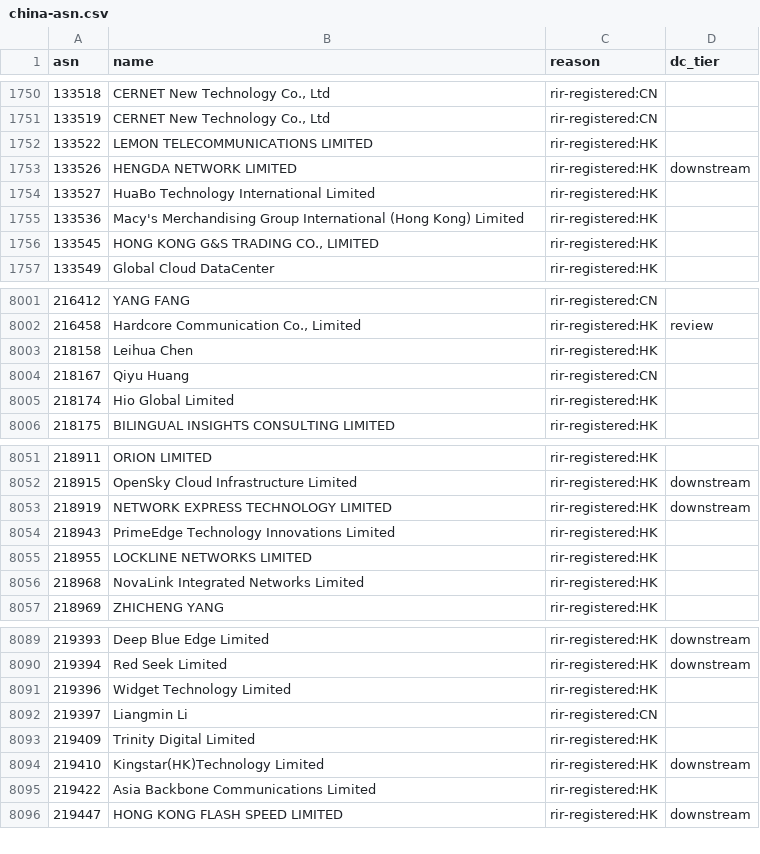
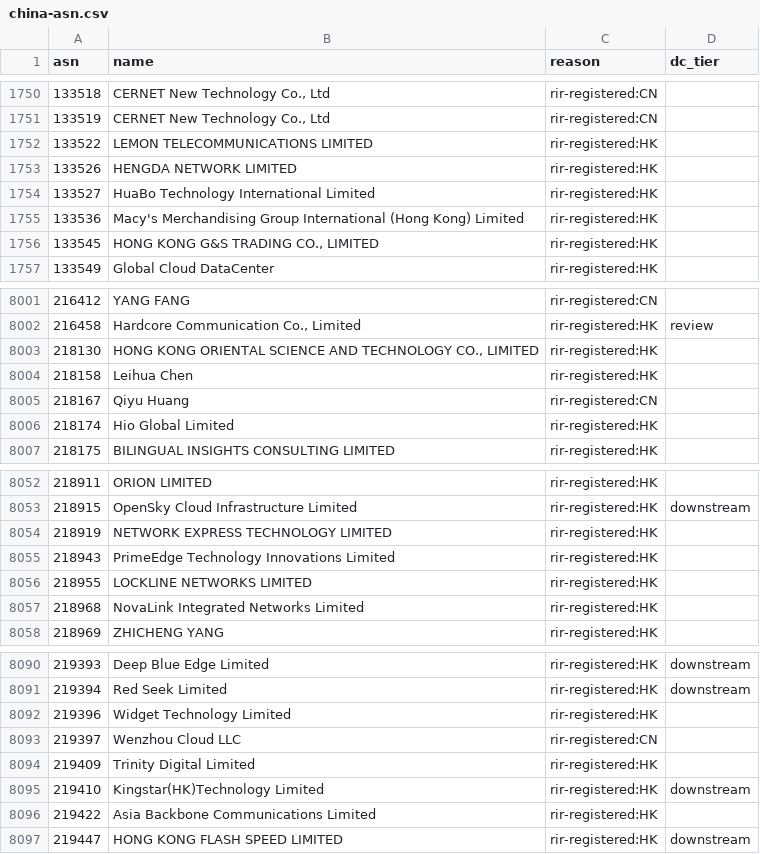
Before and after one commit to changx/dcip, a CSV file: out/china-asn.csv, drawn as a sheet; only a part is shown, gaps mark what is left out.

```diff
--- a/out/china-asn.csv
+++ b/out/china-asn.csv
@@ -1752,3 +1752,3 @@ asn,name,reason,dc_tier
 133522,LEMON TELECOMMUNICATIONS LIMITED,rir-registered:HK,
-133526,HENGDA NETWORK LIMITED,rir-registered:HK,downstream
+133526,HENGDA NETWORK LIMITED,rir-registered:HK,
 133527,HuaBo Technology International Limited,rir-registered:HK,
@@ -8002,2 +8002,3 @@ asn,name,reason,dc_tier
 216458,"Hardcore Communication Co., Limited",rir-registered:HK,review
+218130,"HONG KONG ORIENTAL SCIENCE AND TECHNOLOGY CO., LIMITED",rir-registered:HK,
 218158,Leihua Chen,rir-registered:HK,
@@ -8052,3 +8053,3 @@ asn,name,reason,dc_tier
 218915,OpenSky Cloud Infrastructure Limited,rir-registered:HK,downstream
-218919,NETWORK EXPRESS TECHNOLOGY LIMITED,rir-registered:HK,downstream
+218919,NETWORK EXPRESS TECHNOLOGY LIMITED,rir-registered:HK,
 218943,PrimeEdge Technology Innovations Limited,rir-registered:HK,
@@ -8091,3 +8092,3 @@ asn,name,reason,dc_tier
 219396,Widget Technology Limited,rir-registered:HK,
-219397,Liangmin Li,rir-registered:CN,
+219397,Wenzhou Cloud LLC,rir-registered:CN,
 219409,Trinity Digital Limited,rir-registered:HK,
```
Also changed, not shown: out/asn.csv, out/china-line-asn.csv, 23 other files.
